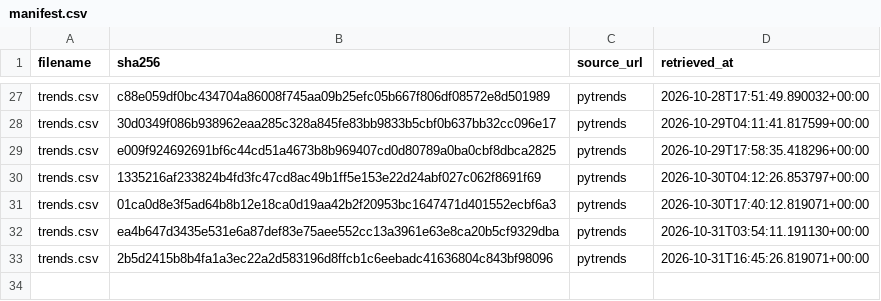
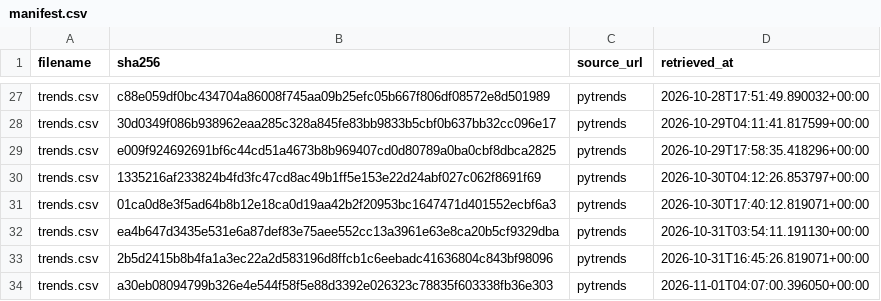
Before and after one commit to tienspz/AICOR, a CSV file: data/raw/trends/manifest.csv, drawn as a sheet; only a part is shown, gaps mark what is left out; the diff names each change by its address in the sheet, - before the commit and + after, or states it on an @@ line.

```diff
--- a/data/raw/trends/manifest.csv
+++ b/data/raw/trends/manifest.csv
+row 34: trends.csv | a30eb08094799b326e4e544f58f5e88d3392e026323c78835f603338fb36e303 | pytrends | 2026-11-01T04:07:00.396050+00:00
```
Also changed, not shown: data/processed/google_trends_quarterly.csv, data/raw/trends/trends.csv, 1 other file.
